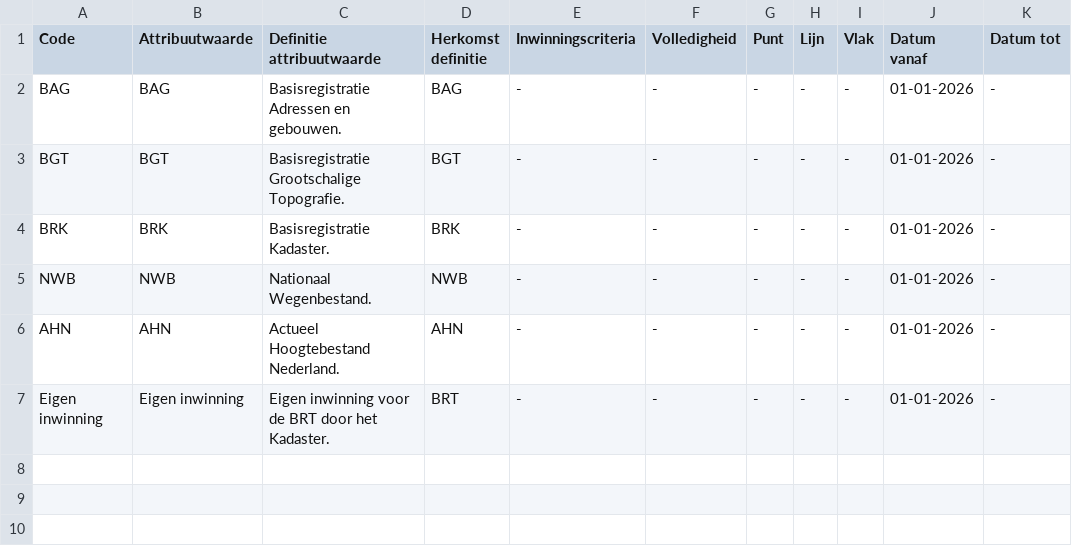
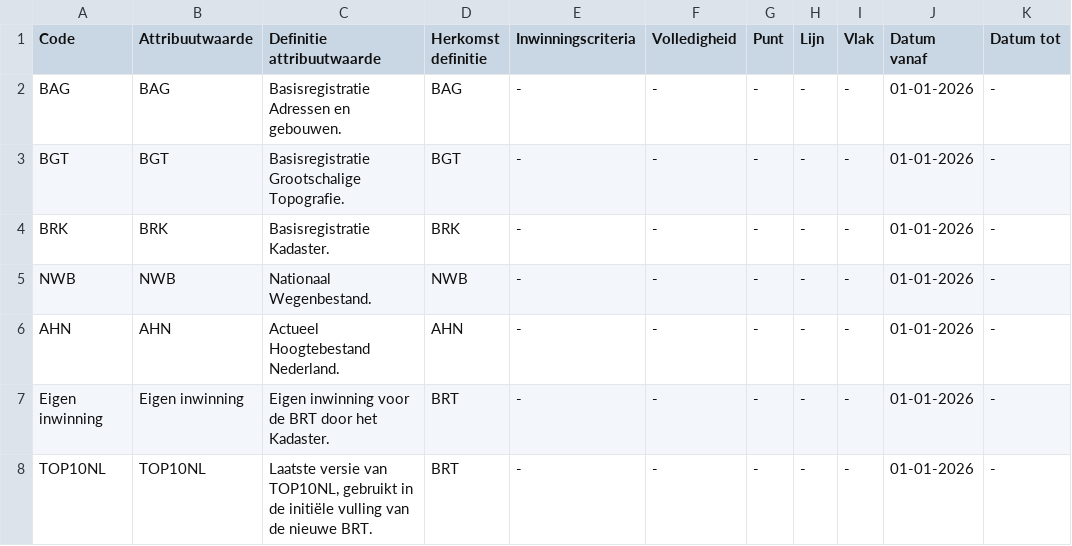
Before and after one commit to imbrt/waardelijsten, a CSV file: top10nl/Bron_Bronregistratie.csv, drawn as a sheet; the diff names each change by its address in the sheet, - before the commit and + after, or states it on an @@ line.

Commit message:
Brontype voor de initiële vulling

```diff
--- a/top10nl/Bron_Bronregistratie.csv
+++ b/top10nl/Bron_Bronregistratie.csv
+row 8: TOP10NL | TOP10NL | Laatste versie van TOP10NL, gebruikt in de initiële vulling van de nieuwe BRT. | BRT | - | - | - | - | - | 01-01-2026 | -
```
